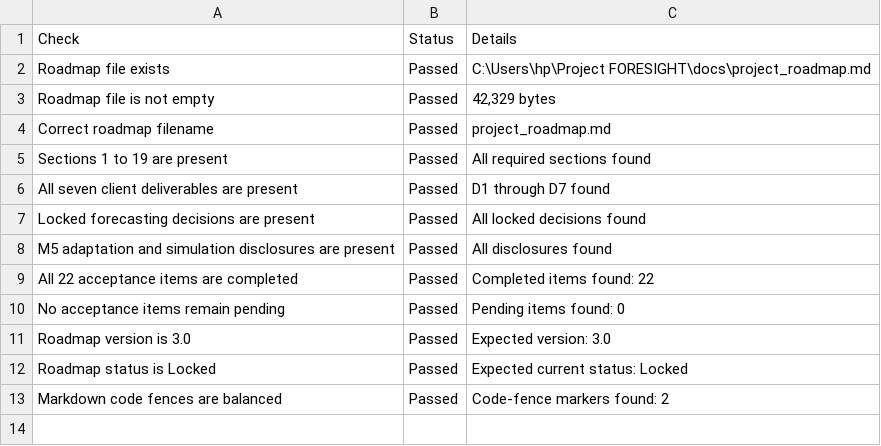
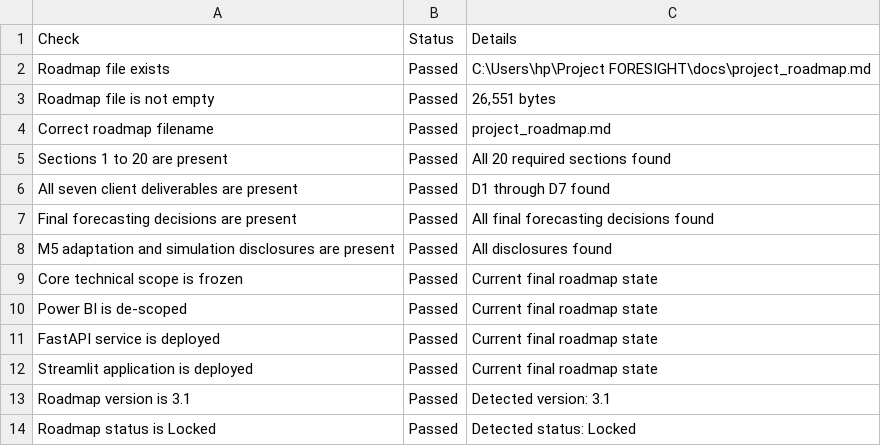
Before and after one commit to mohitkumar29239/project-foresight, a CSV file: reports/tables/00_project_roadmap_audit.csv, drawn as a sheet.

```diff
--- a/reports/tables/00_project_roadmap_audit.csv
+++ b/reports/tables/00_project_roadmap_audit.csv
@@ -2,12 +2,13 @@ Check,Status,Details
 Roadmap file exists,Passed,C:\Users\hp\Project FORESIGHT\docs\project_roadmap.md
-Roadmap file is not empty,Passed,"42,329 bytes"
+Roadmap file is not empty,Passed,"26,551 bytes"
 Correct roadmap filename,Passed,project_roadmap.md
-Sections 1 to 19 are present,Passed,All required sections found
+Sections 1 to 20 are present,Passed,All 20 required sections found
 All seven client deliverables are present,Passed,D1 through D7 found
-Locked forecasting decisions are present,Passed,All locked decisions found
+Final forecasting decisions are present,Passed,All final forecasting decisions found
 M5 adaptation and simulation disclosures are present,Passed,All disclosures found
-All 22 acceptance items are completed,Passed,Completed items found: 22
-No acceptance items remain pending,Passed,Pending items found: 0
-Roadmap version is 3.0,Passed,Expected version: 3.0
-Roadmap status is Locked,Passed,Expected current status: Locked
-Markdown code fences are balanced,Passed,Code-fence markers found: 2
+Core technical scope is frozen,Passed,Current final roadmap state
+Power BI is de-scoped,Passed,Current final roadmap state
+FastAPI service is deployed,Passed,Current final roadmap state
+Streamlit application is deployed,Passed,Current final roadmap state
+Roadmap version is 3.1,Passed,Detected version: 3.1
+Roadmap status is Locked,Passed,Detected status: Locked
```
Also changed, not shown: reports/tables/00_assumptions_limitations_audit.csv, reports/tables/00_decision_log_audit.csv, 3 other files.
